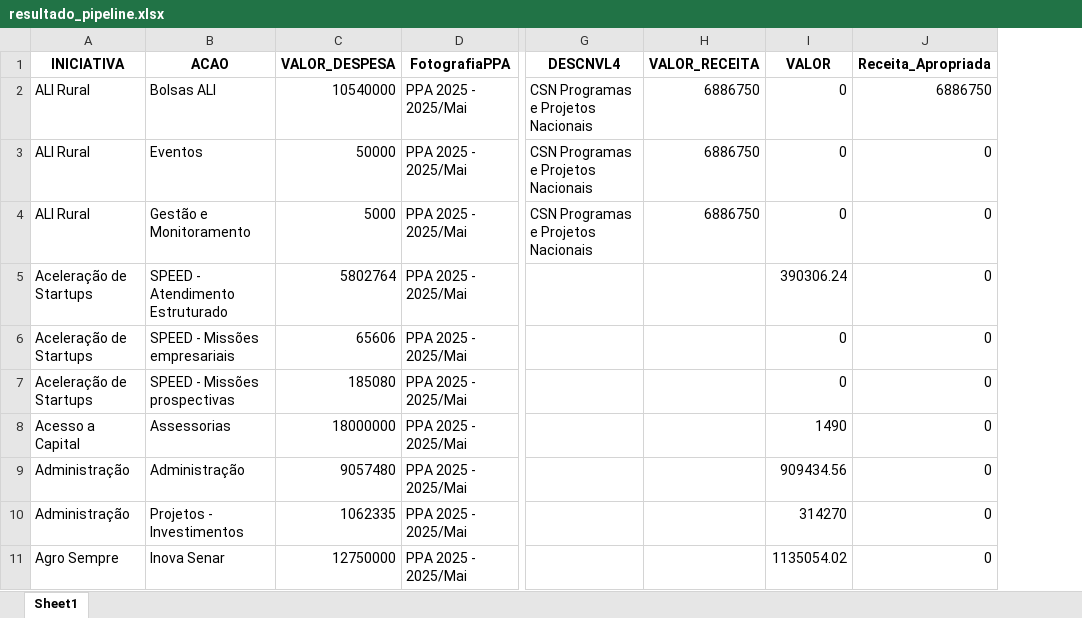
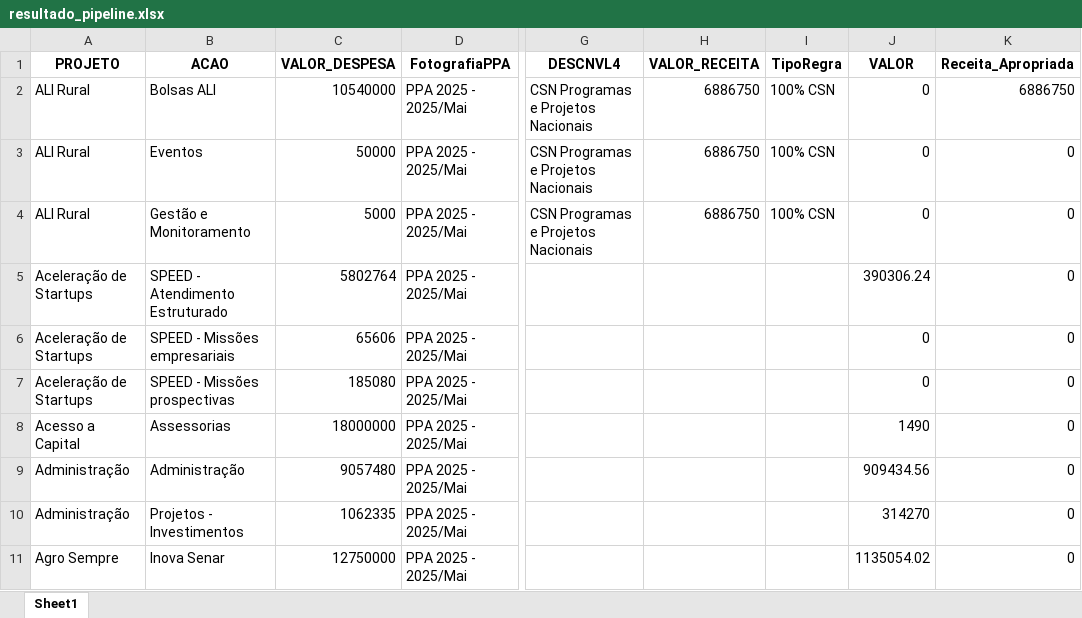
Before and after one commit to ufcsebrae/receitas_orc, an Excel workbook: resultado_pipeline.xlsx, sheet Sheet1, drawn as a sheet; only a part is shown, gaps mark what is left out; values as stored, in another font and other column widths than the file's, no borders; the diff names each change by its address in the sheet, - before the commit and + after, or states it on an @@ line.

Commit message:
Add regras_classificacao.csv with project classification rules

```diff
--- a/resultado_pipeline.xlsx (sheet Sheet1)
+++ b/resultado_pipeline.xlsx (sheet Sheet1)
+column I (TipoRegra), rows 2-4: all 100% CSN
-A1: INICIATIVA
+A1: PROJETO
```
Also changed, not shown: 11 other files.
